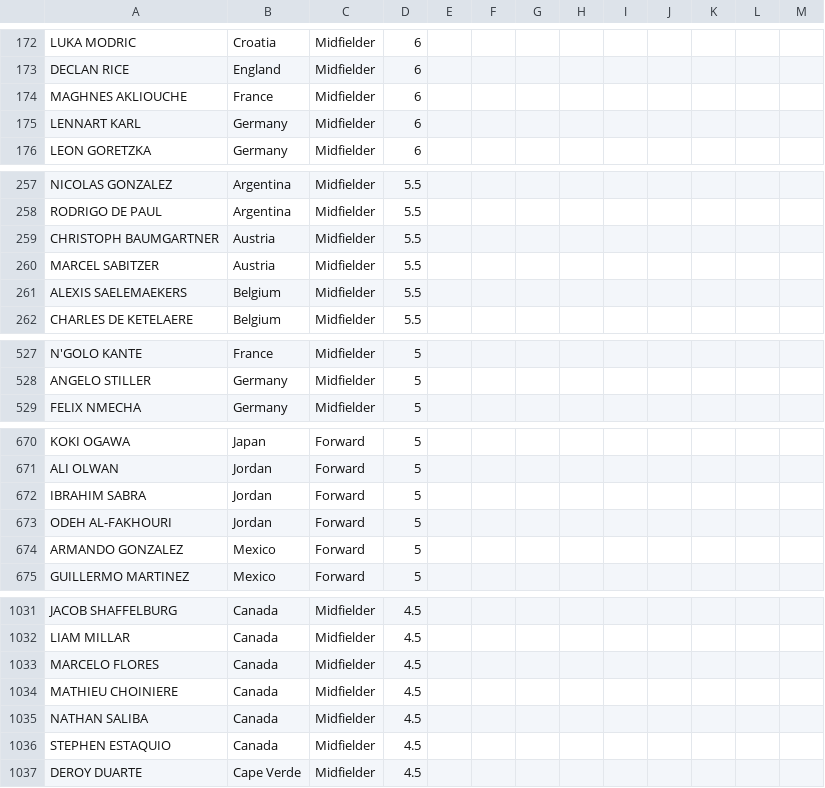
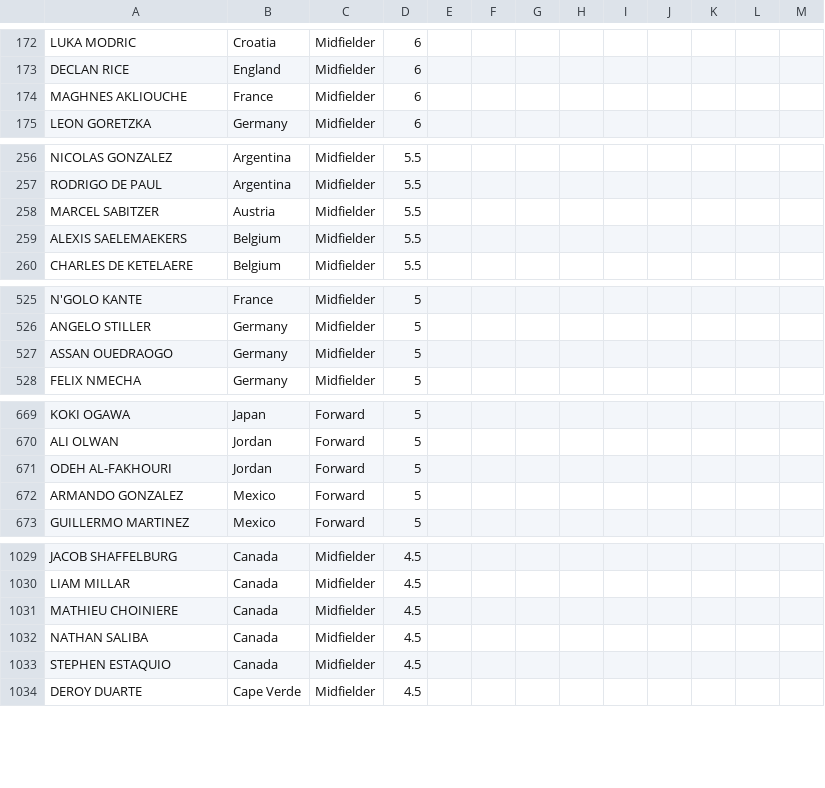
Before and after one commit to jmrbarratt/world-cup-2026-fantasy-football, a CSV file: data/players.csv, drawn as a sheet; only a part is shown, gaps mark what is left out; the diff covers the shown part only.

Commit message:
Update players.csv

```diff
--- a/data/players.csv
+++ b/data/players.csv
@@ -174,3 +174,2 @@ DECLAN RICE,England,Midfielder,6,,,,,,,,,
 MAGHNES AKLIOUCHE,France,Midfielder,6,,,,,,,,,
-LENNART KARL,Germany,Midfielder,6,,,,,,,,,
 LEON GORETZKA,Germany,Midfielder,6,,,,,,,,,
@@ -258,3 +257,2 @@ NICOLAS GONZALEZ,Argentina,Midfielder,5.5,,,,,,,,,
 RODRIGO DE PAUL,Argentina,Midfielder,5.5,,,,,,,,,
-CHRISTOPH BAUMGARTNER,Austria,Midfielder,5.5,,,,,,,,,
 MARCEL SABITZER,Austria,Midfielder,5.5,,,,,,,,,
@@ -528,2 +526,3 @@ N'GOLO KANTE,France,Midfielder,5,,,,,,,,,
 ANGELO STILLER,Germany,Midfielder,5,,,,,,,,,
+ASSAN OUEDRAOGO,Germany,Midfielder,5,,,,,,,,,
 FELIX NMECHA,Germany,Midfielder,5,,,,,,,,,
@@ -671,3 +670,2 @@ KOKI OGAWA,Japan,Forward,5,,,,,,,,,
 ALI OLWAN,Jordan,Forward,5,,,,,,,,,
-IBRAHIM SABRA,Jordan,Forward,5,,,,,,,,,
 ODEH AL-FAKHOURI,Jordan,Forward,5,,,,,,,,,
@@ -1032,3 +1030,2 @@ JACOB SHAFFELBURG,Canada,Midfielder,4.5,,,,,,,,,
 LIAM MILLAR,Canada,Midfielder,4.5,,,,,,,,,
-MARCELO FLORES,Canada,Midfielder,4.5,,,,,,,,,
 MATHIEU CHOINIERE,Canada,Midfielder,4.5,,,,,,,,,
```
Also changed, not shown: 1 edited cell elsewhere in this file.
